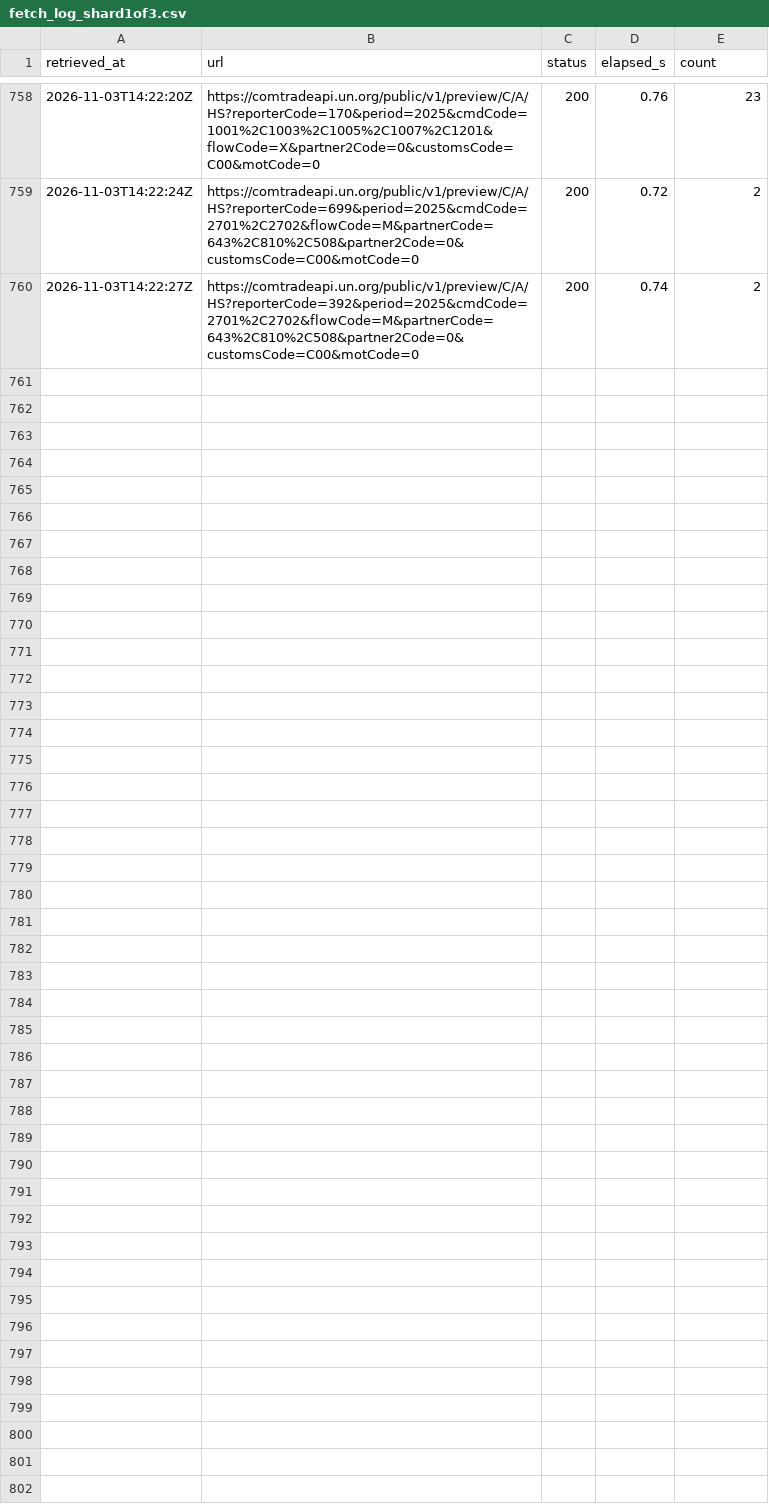
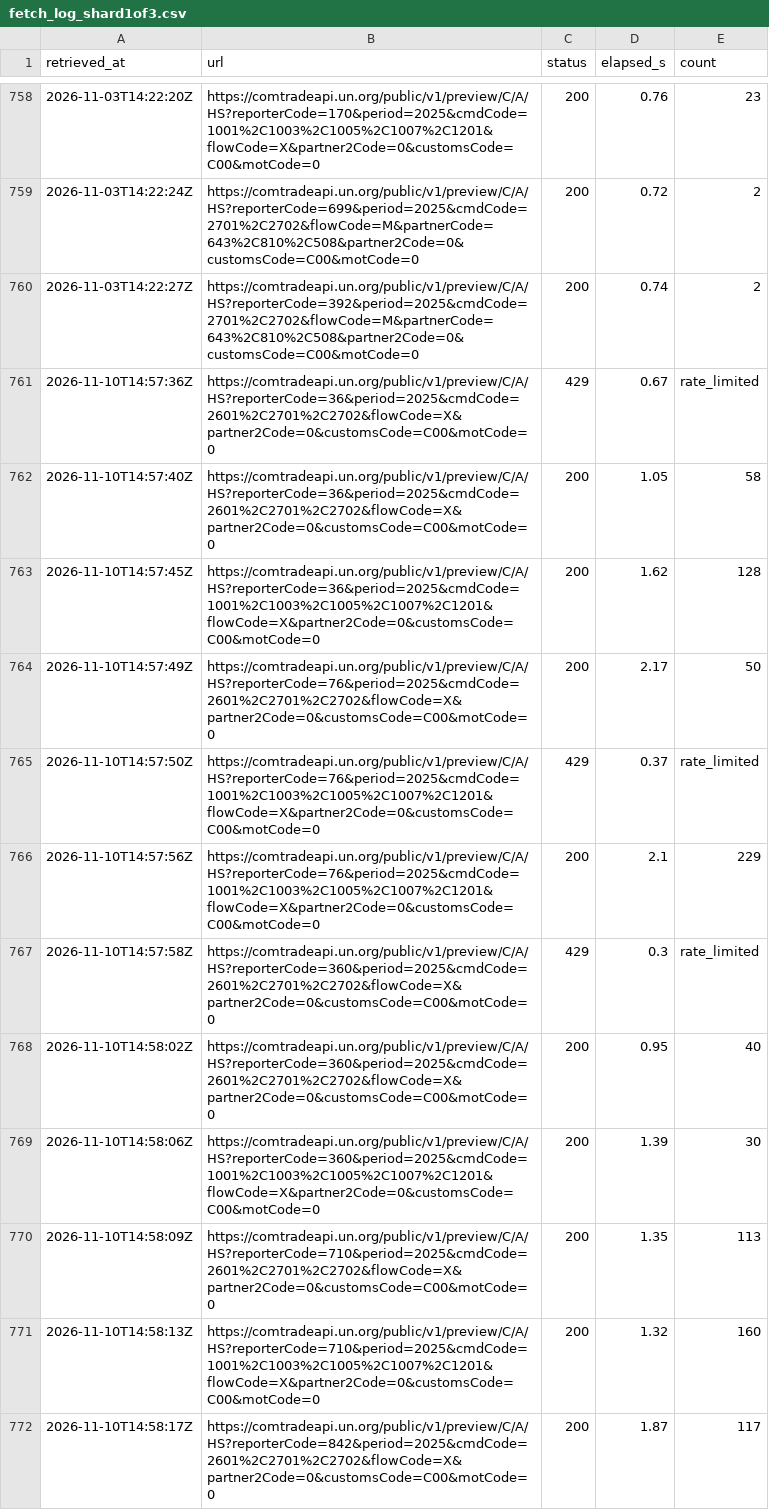
Before and after one commit to nathancouturier/Tonne-Mile-Demand-Model, a CSV file: data/raw/un_comtrade_long/fetch_log_shard1of3.csv, drawn as a sheet; only a part is shown, gaps mark what is left out; the diff covers the shown part only; the diff names each change by its address in the sheet, - before the commit and + after, or states it on an @@ line.

```diff
--- a/data/raw/un_comtrade_long/fetch_log_shard1of3.csv
+++ b/data/raw/un_comtrade_long/fetch_log_shard1of3.csv
+row 761: 2026-11-10T14:57:36Z | https://comtradeapi.un.org/public/v1/preview/C/A/HS?reporterCode=36&period=2025&cmdCode=2601%2C2701%2C2702&flowCode=X&partner2Code=0&customsCode=C00&motCode=0 | 429 | 0.67 | rate_limited
+row 762: 2026-11-10T14:57:40Z | https://comtradeapi.un.org/public/v1/preview/C/A/HS?reporterCode=36&period=2025&cmdCode=2601%2C2701%2C2702&flowCode=X&partner2Code=0&customsCode=C00&motCode=0 | 200 | 1.05 | 58
+row 763: 2026-11-10T14:57:45Z | https://comtradeapi.un.org/public/v1/preview/C/A/HS?reporterCode=36&period=2025&cmdCode=1001%2C1003%2C1005%2C1007%2C1201&flowCode=X&partner2Code=0&customsCode=C00&motCode=0 | 200 | 1.62 | 128
+row 764: 2026-11-10T14:57:49Z | https://comtradeapi.un.org/public/v1/preview/C/A/HS?reporterCode=76&period=2025&cmdCode=2601%2C2701%2C2702&flowCode=X&partner2Code=0&customsCode=C00&motCode=0 | 200 | 2.17 | 50
+row 765: 2026-11-10T14:57:50Z | https://comtradeapi.un.org/public/v1/preview/C/A/HS?reporterCode=76&period=2025&cmdCode=1001%2C1003%2C1005%2C1007%2C1201&flowCode=X&partner2Code=0&customsCode=C00&motCode=0 | 429 | 0.37 | rate_limited
+row 766: 2026-11-10T14:57:56Z | https://comtradeapi.un.org/public/v1/preview/C/A/HS?reporterCode=76&period=2025&cmdCode=1001%2C1003%2C1005%2C1007%2C1201&flowCode=X&partner2Code=0&customsCode=C00&motCode=0 | 200 | 2.1 | 229
+row 767: 2026-11-10T14:57:58Z | https://comtradeapi.un.org/public/v1/preview/C/A/HS?reporterCode=360&period=2025&cmdCode=2601%2C2701%2C2702&flowCode=X&partner2Code=0&customsCode=C00&motCode=0 | 429 | 0.3 | rate_limited
+row 768: 2026-11-10T14:58:02Z | https://comtradeapi.un.org/public/v1/preview/C/A/HS?reporterCode=360&period=2025&cmdCode=2601%2C2701%2C2702&flowCode=X&partner2Code=0&customsCode=C00&motCode=0 | 200 | 0.95 | 40
+row 769: 2026-11-10T14:58:06Z | https://comtradeapi.un.org/public/v1/preview/C/A/HS?reporterCode=360&period=2025&cmdCode=1001%2C1003%2C1005%2C1007%2C1201&flowCode=X&partner2Code=0&customsCode=C00&motCode=0 | 200 | 1.39 | 30
+row 770: 2026-11-10T14:58:09Z | https://comtradeapi.un.org/public/v1/preview/C/A/HS?reporterCode=710&period=2025&cmdCode=2601%2C2701%2C2702&flowCode=X&partner2Code=0&customsCode=C00&motCode=0 | 200 | 1.35 | 113
+row 771: 2026-11-10T14:58:13Z | https://comtradeapi.un.org/public/v1/preview/C/A/HS?reporterCode=710&period=2025&cmdCode=1001%2C1003%2C1005%2C1007%2C1201&flowCode=X&partner2Code=0&customsCode=C00&motCode=0 | 200 | 1.32 | 160
+row 772: 2026-11-10T14:58:17Z | https://comtradeapi.un.org/public/v1/preview/C/A/HS?reporterCode=842&period=2025&cmdCode=2601%2C2701%2C2702&flowCode=X&partner2Code=0&customsCode=C00&motCode=0 | 200 | 1.87 | 117
```
Also changed, not shown: 11 added rows elsewhere in this file, data/raw/un_comtrade/done_shard1of3.csv, data/raw/un_comtrade_long/done_shard1of3.csv, 3 other files.
